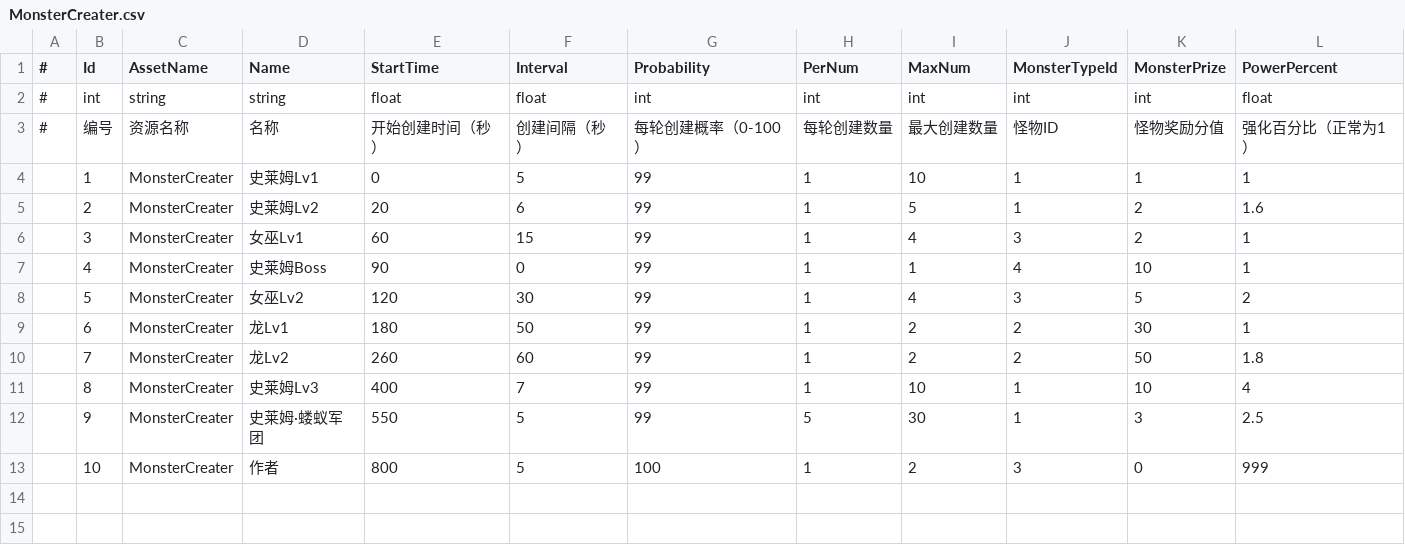
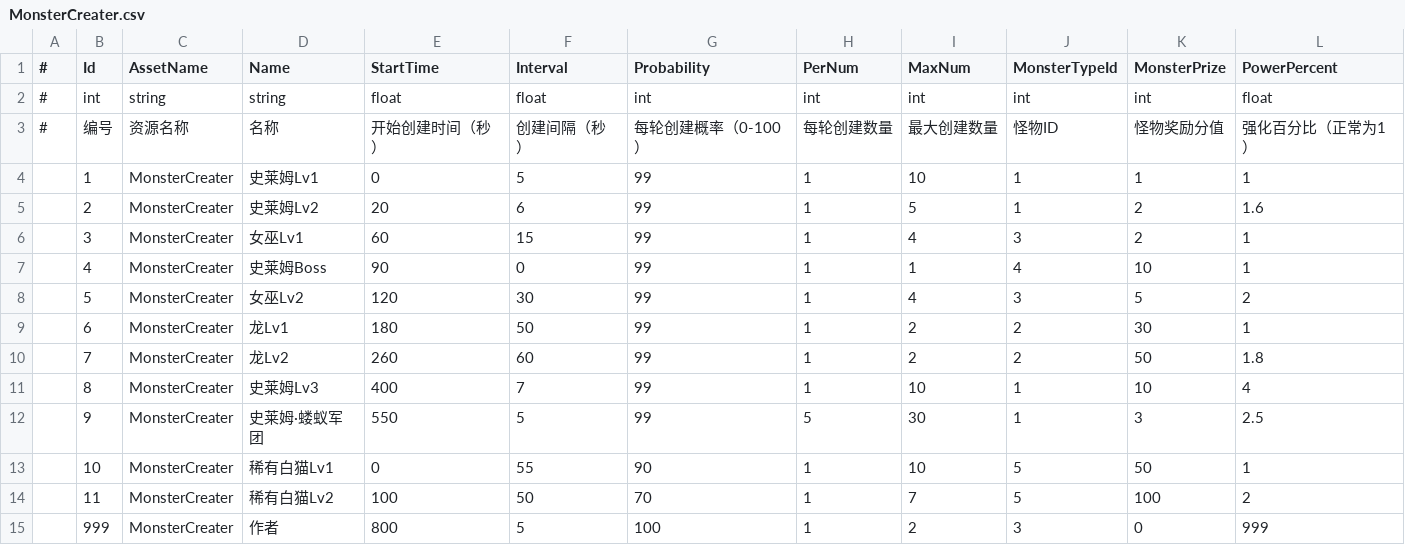
Before and after one commit to mutouzdl/GF_JustOneLevel, a CSV file: Assets/GF_JustOneLevel/DataTables/MonsterCreater.csv, drawn as a sheet.

```diff
--- a/Assets/GF_JustOneLevel/DataTables/MonsterCreater.csv
+++ b/Assets/GF_JustOneLevel/DataTables/MonsterCreater.csv
@@ -12,2 +12,4 @@
 ,9,MonsterCreater,史莱姆·蝼蚁军团,550,5,99,5,30,1,3,2.5
-,10,MonsterCreater,作者,800,5,100,1,2,3,0,999
+,10,MonsterCreater,稀有白猫Lv1,0,55,90,1,10,5,50,1
+,11,MonsterCreater,稀有白猫Lv2,100,50,70,1,7,5,100,2
+,999,MonsterCreater,作者,800,5,100,1,2,3,0,999
```
Also changed, not shown: Assets/GF_JustOneLevel/DataTables/Monster.csv, 28 other files.
